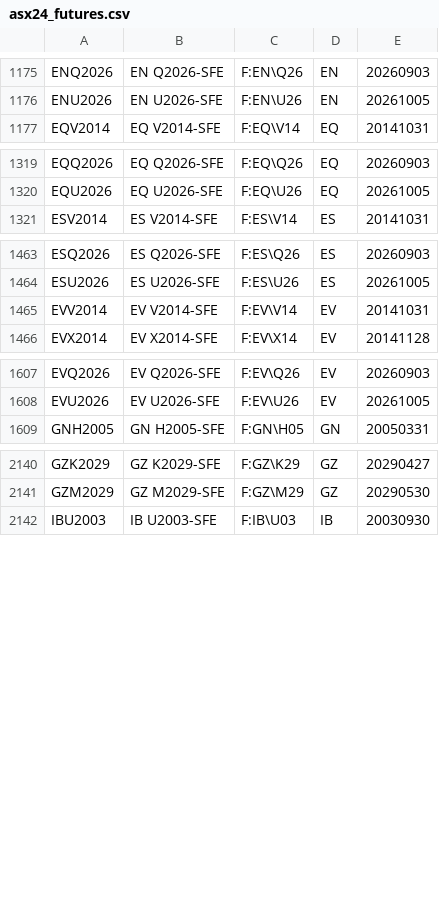
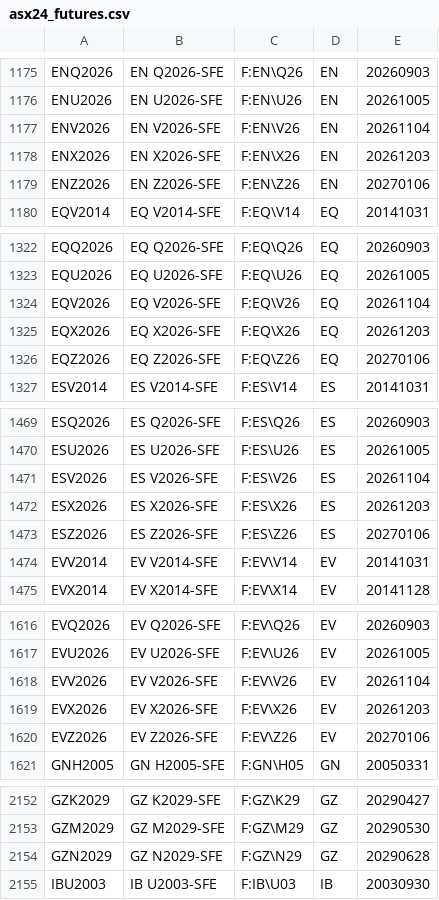
Before and after one commit to tradingview-dev/idc-expchains, a CSV file: expchains/asx24_futures.csv, drawn as a sheet; only a part is shown, gaps mark what is left out; the diff covers the shown part only; the diff names each change by its address in the sheet, - before the commit and + after, or states it on an @@ line.

```diff
--- a/expchains/asx24_futures.csv
+++ b/expchains/asx24_futures.csv
+row 1177: ENV2026 | EN V2026-SFE | F:EN\V26 | EN | 20261104
+row 1178: ENX2026 | EN X2026-SFE | F:EN\X26 | EN | 20261203
+row 1179: ENZ2026 | EN Z2026-SFE | F:EN\Z26 | EN | 20270106
+row 1324: EQV2026 | EQ V2026-SFE | F:EQ\V26 | EQ | 20261104
+row 1325: EQX2026 | EQ X2026-SFE | F:EQ\X26 | EQ | 20261203
+row 1326: EQZ2026 | EQ Z2026-SFE | F:EQ\Z26 | EQ | 20270106
+row 1471: ESV2026 | ES V2026-SFE | F:ES\V26 | ES | 20261104
+row 1472: ESX2026 | ES X2026-SFE | F:ES\X26 | ES | 20261203
+row 1473: ESZ2026 | ES Z2026-SFE | F:ES\Z26 | ES | 20270106
+row 1618: EVV2026 | EV V2026-SFE | F:EV\V26 | EV | 20261104
+row 1619: EVX2026 | EV X2026-SFE | F:EV\X26 | EV | 20261203
+row 1620: EVZ2026 | EV Z2026-SFE | F:EV\Z26 | EV | 20270106
+row 2154: GZN2029 | GZ N2029-SFE | F:GZ\N29 | GZ | 20290628
```
Also changed, not shown: 1 added row elsewhere in this file, expchains/euronext_2_amsterdam_futures.csv, expchains/euronext_commodity_futures.csv, 2 other files.
